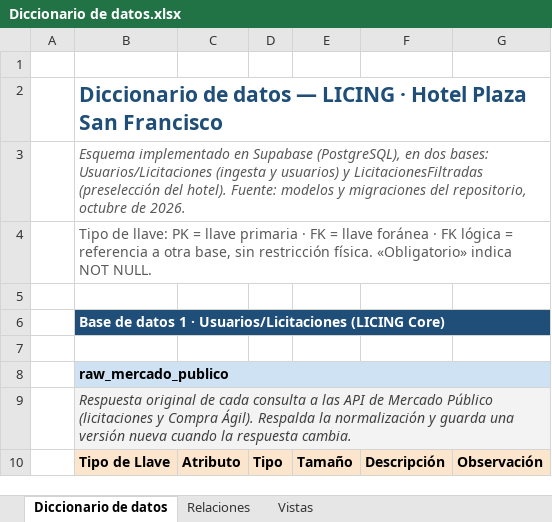
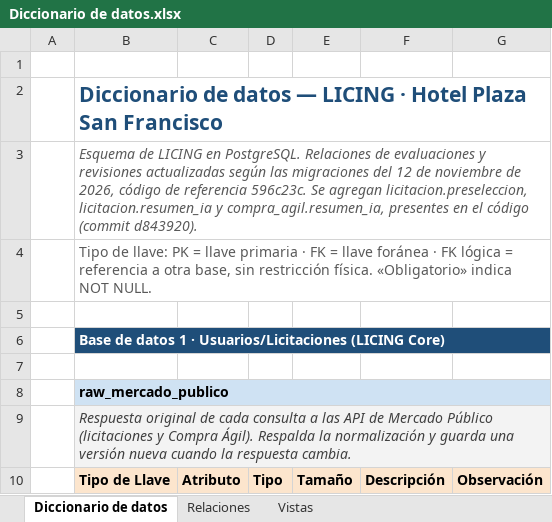
Before and after one commit to Thleighton/Capstone-Licing, an Excel workbook: licing/docs/modelo-datos/Diccionario de datos.xlsx, sheet Diccionario de datos, drawn as a sheet; only a part is shown; values as stored, in another font and other column widths than the file's, no borders; the diff covers the shown part only; the diff names each change by its address in the sheet, - before the commit and + after, or states it on an @@ line.

Commit message:
Alinear entrega Fase 2 a los 9 CU vigentes y completar evidencias
- Informe Final, Evaluación formativa final y APT2.0 FASE 2 actualizados a 9 CU; Gemini describe solo ficha e ítems.
- Agrega Plan de Pruebas (12 casos manuales, 955 pruebas de CI).
- Diccionario y Modelo Relacional: agrega licitacion.preseleccion, licitacion.resumen_ia y compra_agil.resumen_ia.
- README: retira alojamiento y objetivos descartados; documenta Gemini.
- Pautas de reflexión con actualización al cierre de la Fase 2.
- Agrega capturas de la versión final.
- Informe Final: agrega el enlace del video tutorial.
- README: retira restos del análisis de bases y de la pantalla de configuración.

```diff
--- a/licing/docs/modelo-datos/Diccionario de datos.xlsx (sheet Diccionario de datos)
+++ b/licing/docs/modelo-datos/Diccionario de datos.xlsx (sheet Diccionario de datos)
-B3: Esquema implementado en Supabase (PostgreSQL), en dos bases: Usuarios/Licitaciones (ingesta y usuarios) y LicitacionesFiltradas (preselección del hotel). Fuente: modelos y migraciones del repositorio, octubre de 2026.
+B3: Esquema de LICING en PostgreSQL. Relaciones de evaluaciones y revisiones actualizadas según las migraciones del 12 de noviembre de 2026, código de referencia 596c23c. Se agregan licitacion.preseleccion, licitacion.resumen_ia y compra_agil.resumen_ia, presentes en el código (commit d843920).
```
Also changed, not shown: 3 added rows and 8 edited cells elsewhere in this sheet, sheet Relaciones, sheet Vistas, 22 other files.
